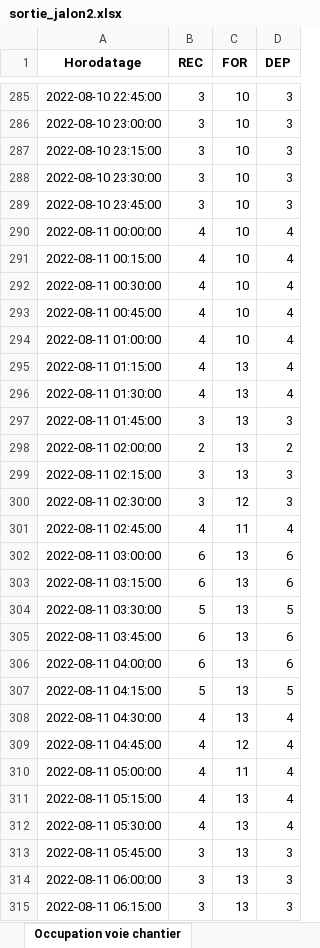
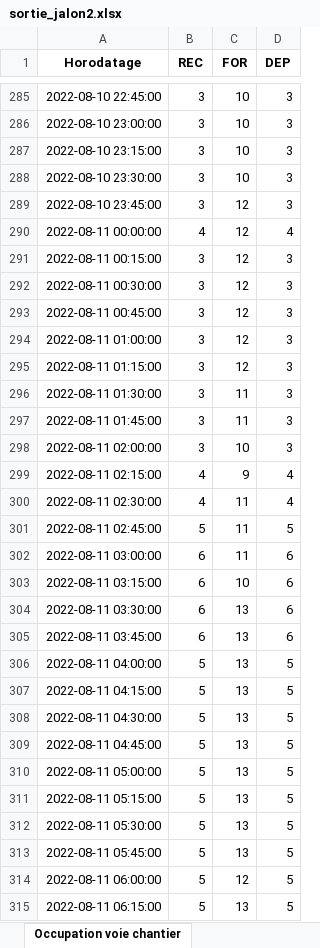
Before and after one commit to gGenouville/optiFretSNCF, an Excel workbook: code/notebooks/sortie_jalon2.xlsx, sheet Occupation voie chantier, drawn as a sheet; only a part is shown, gaps mark what is left out; values as stored, in another font and other column widths than the file's, no borders; the diff covers the shown part only; the diff names each change by its address in the sheet, - before the commit and + after, or states it on an @@ line.

```diff
--- a/code/notebooks/sortie_jalon2.xlsx (sheet Occupation voie chantier)
+++ b/code/notebooks/sortie_jalon2.xlsx (sheet Occupation voie chantier)
-C289:C294 (FOR): 10
+C289:C294 (FOR): 12
-B291:B296 (REC): 4
+B291:B296 (REC): 3
-D291:D296 (DEP): 4
+D291:D296 (DEP): 3
-C295 (FOR): 13
+C295 (FOR): 12
-C296:C297 (FOR): 13
+C296:C297 (FOR): 11
-B298 (REC): 2
+B298 (REC): 3
-C298 (FOR): 13
+C298 (FOR): 10
-D298 (DEP): 2
+D298 (DEP): 3
-B299:B300 (REC): 3
+B299:B300 (REC): 4
-C299 (FOR): 13
+C299 (FOR): 9
-D299:D300 (DEP): 3
+D299:D300 (DEP): 4
-C300 (FOR): 12
+C300 (FOR): 11
-B301 (REC): 4
+B301 (REC): 5
-D301 (DEP): 4
+D301 (DEP): 5
-C302 (FOR): 13
+C302 (FOR): 11
-C303 (FOR): 13
+C303 (FOR): 10
-B304 (REC): 5
+B304 (REC): 6
-D304 (DEP): 5
+D304 (DEP): 6
-B306 (REC): 6
+B306 (REC): 5
-D306 (DEP): 6
+D306 (DEP): 5
-B308:B312 (REC): 4
+B308:B312 (REC): 5
-D308:D312 (DEP): 4
+D308:D312 (DEP): 5
-C309 (FOR): 12
+C309 (FOR): 13
-C310 (FOR): 11
+C310 (FOR): 13
-B313:B315 (REC): 3
+B313:B315 (REC): 5
-D313:D315 (DEP): 3
+D313:D315 (DEP): 5
-C314 (FOR): 13
+C314 (FOR): 12
```
Also changed, not shown: 851 edited cells elsewhere in this sheet, sheet Taches machine, 4 other files.
